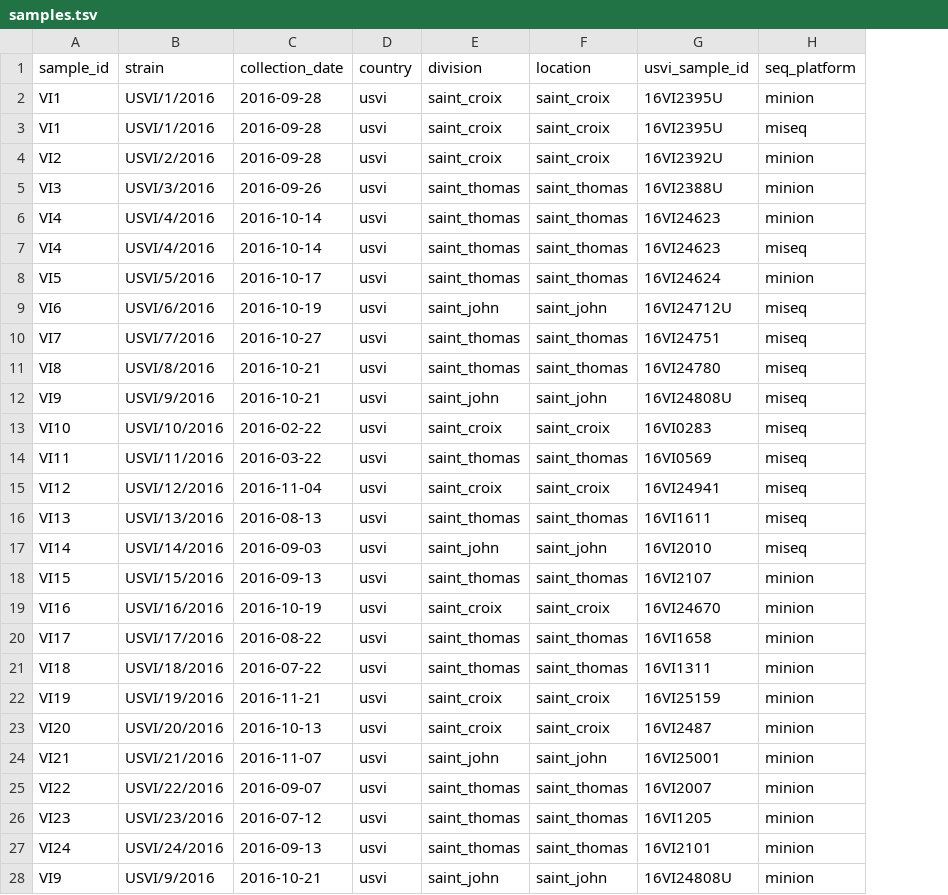
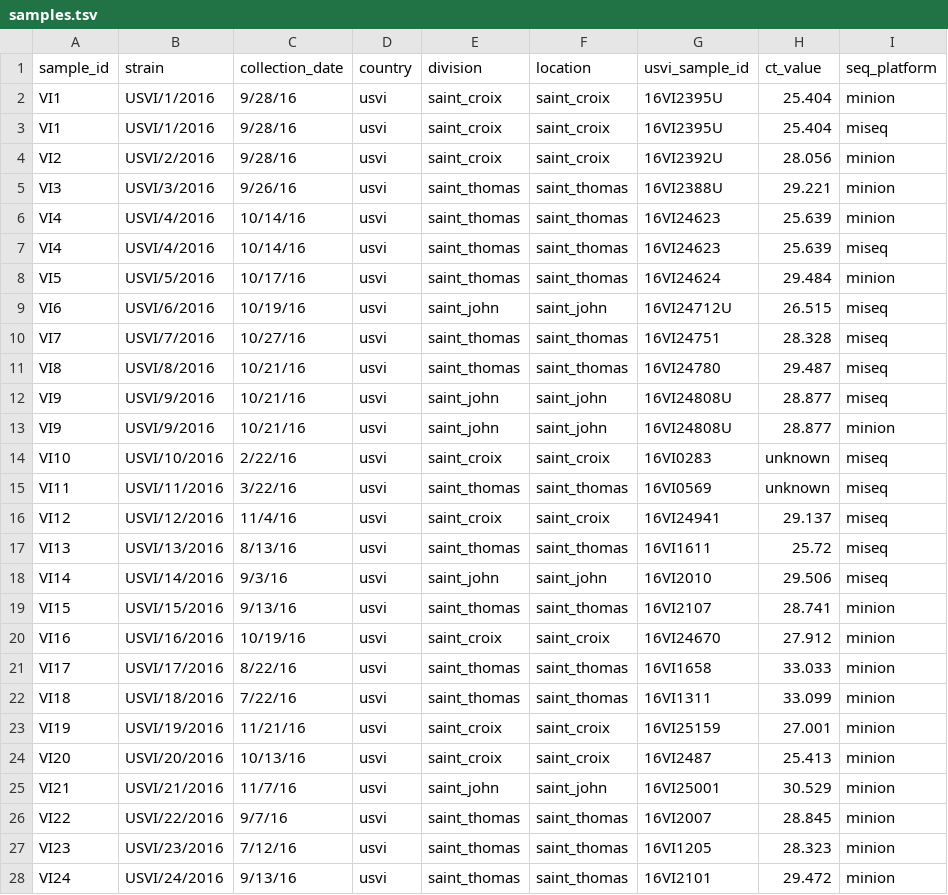
Before and after one commit to blab/zika-usvi, a TSV file: data/samples.tsv, drawn as a sheet; only a part is shown; removed rows and columns are numbered as before the commit, all else as after; the diff covers the shown part only; the diff names each change by its address in the sheet, - before the commit and + after, or states it on an @@ line.

Commit message:
add Ct values to sample metadata file.

```diff
--- a/data/samples.tsv
+++ b/data/samples.tsv
+column H (ct_value), rows 2-12: 25.404 | 25.404 | 28.056 | 29.221 | 25.639 | 25.639 | 29.484 | 26.515 | 28.328 | 29.487 | 28.877; rows 14-28: unknown | unknown | 29.137 | 25.72 | 29.506 | 28.741 | 27.912 | 33.033 | 33.099 | 27.001 | 25.413 | 30.529 | 28.845 | 28.323 | 29.472
-C2:C4 (collection_date): 2016-09-28
+C2:C4 (collection_date): 9/28/16
-C5 (collection_date): 2016-09-26
+C5 (collection_date): 9/26/16
-C6:C7 (collection_date): 2016-10-14
+C6:C7 (collection_date): 10/14/16
-C8 (collection_date): 2016-10-17
+C8 (collection_date): 10/17/16
-C9 (collection_date): 2016-10-19
+C9 (collection_date): 10/19/16
-C10 (collection_date): 2016-10-27
+C10 (collection_date): 10/27/16
-C11:C12 (collection_date): 2016-10-21
+C11:C12 (collection_date): 10/21/16
+row 13: VI9 | USVI/9/2016 | 10/21/16 | usvi | saint_john | saint_john | 16VI24808U | 28.877 | minion
-C14 (collection_date): 2016-02-22
+C14 (collection_date): 2/22/16
-C15 (collection_date): 2016-03-22
+C15 (collection_date): 3/22/16
-C16 (collection_date): 2016-11-04
+C16 (collection_date): 11/4/16
-C17 (collection_date): 2016-08-13
+C17 (collection_date): 8/13/16
-C18 (collection_date): 2016-09-03
+C18 (collection_date): 9/3/16
-C19 (collection_date): 2016-09-13
+C19 (collection_date): 9/13/16
-C20 (collection_date): 2016-10-19
+C20 (collection_date): 10/19/16
-C21 (collection_date): 2016-08-22
+C21 (collection_date): 8/22/16
-C22 (collection_date): 2016-07-22
+C22 (collection_date): 7/22/16
-C23 (collection_date): 2016-11-21
+C23 (collection_date): 11/21/16
-C24 (collection_date): 2016-10-13
+C24 (collection_date): 10/13/16
-C25 (collection_date): 2016-11-07
+C25 (collection_date): 11/7/16
-C26 (collection_date): 2016-09-07
+C26 (collection_date): 9/7/16
-C27 (collection_date): 2016-07-12
+C27 (collection_date): 7/12/16
-C28 (collection_date): 2016-09-13
+C28 (collection_date): 9/13/16
-row 28: VI9 | USVI/9/2016 | 2016-10-21 | usvi | saint_john | saint_john | 16VI24808U | minion
```
Also changed, not shown: 4 added rows, 1 removed row and 18 edited cells elsewhere in this file.
